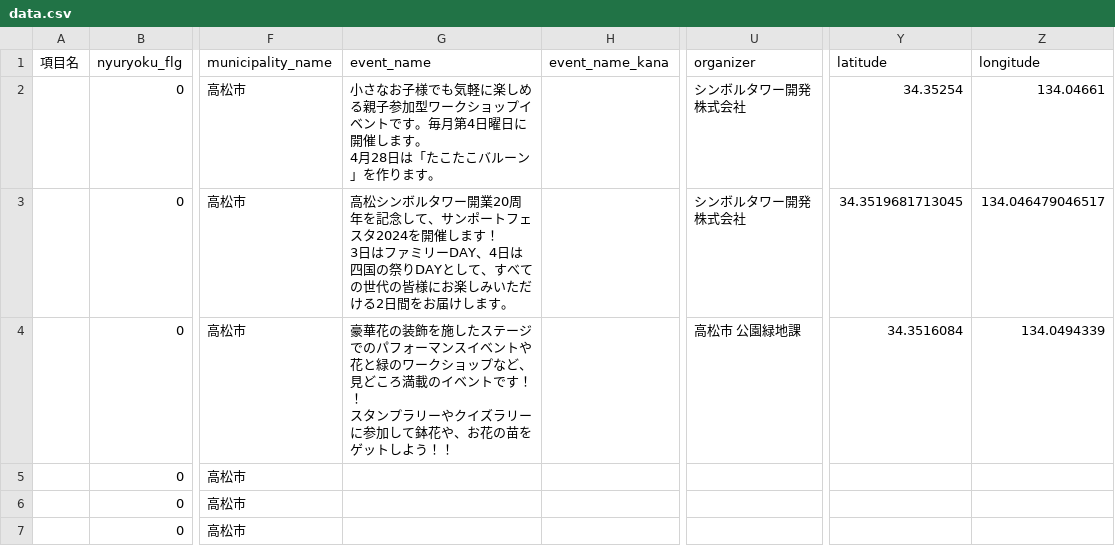
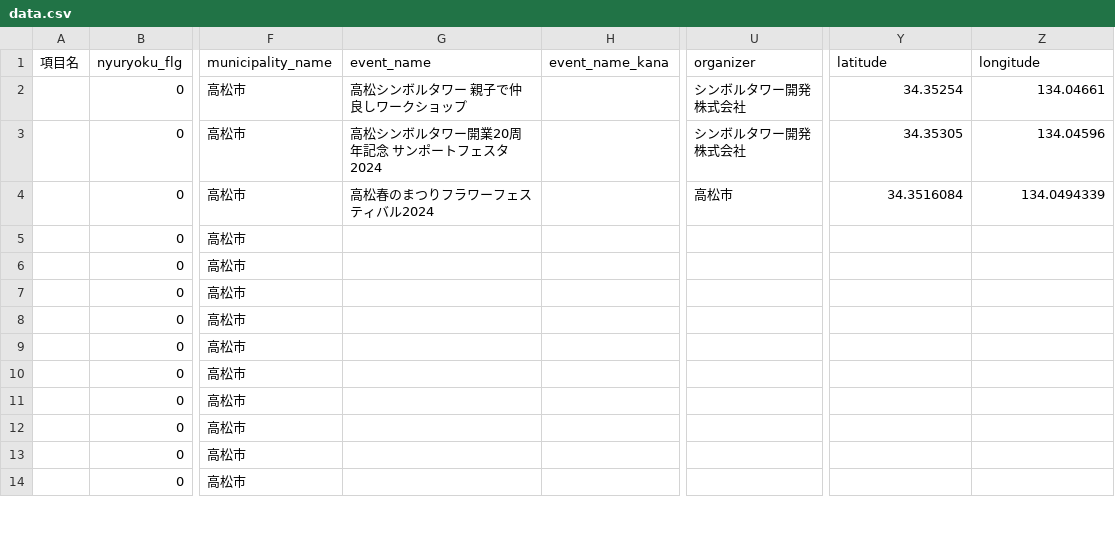
Before and after one commit to takamatsu-city/takamatsu-event-map, a CSV file: data.csv, drawn as a sheet; only a part is shown, gaps mark what is left out; the shorter side is filled out with more unchanged rows; ↵ is a line break in a cell; the diff covers the shown part only; the diff names each change by its address in the sheet, - before the commit and + after, or states it on an @@ line.

```diff
--- a/data.csv
+++ b/data.csv
-G2 (event_name): 小さなお子様でも気軽に楽しめる親子参加型ワークショップイベントです。毎月第4日曜日に開催します。 ↵ 4月28日は「たこたこバルーン」を作ります。
+G2 (event_name): 高松シンボルタワー 親子で仲良しワークショップ
-G3 (event_name): …業20周年を記念して、サンポートフェスタ2024を開催します！ ↵ 3日はファミリーDAY、4日は四国の祭りDAYとして、すべての世代の皆様にお楽しみいただける2日間をお届けします。
+G3 (event_name): …業20周年記念 サンポートフェスタ2024
-Y3 (latitude): 34.3519681713045
+Y3 (latitude): 34.35305
-Z3 (longitude): 134.046479046517
+Z3 (longitude): 134.04596
-G4 (event_name): 豪華花の装飾を施したステージでのパフォーマンスイベントや花と緑のワークショップなど、見どころ満載のイベントです！！ ↵ スタンプラリーやクイズラリーに参加して鉢花や、お花の苗をゲットしよう！！
+G4 (event_name): 高松春のまつりフラワーフェスティバル2024
-U4 (organizer): 高松市 公園緑地課
+U4 (organizer): 高松市
```
Also changed, not shown: 1 added row and 3 removed rows elsewhere in this file.
